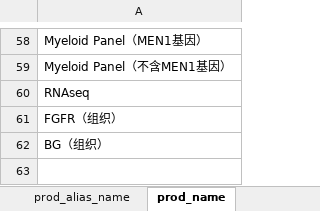
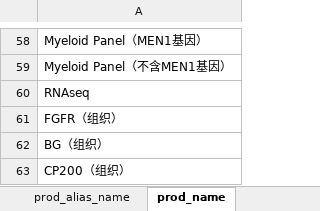
Before and after one commit to JMCinJiangSu/LIMS-ARAS, an Excel workbook: config/report_requirenment.xlsx, sheet prod_name, drawn as a sheet; only a part is shown, gaps mark what is left out; values as stored, in another font and other column widths than the file's, no borders; the diff names each change by its address in the sheet, - before the commit and + after, or states it on an @@ line.

```diff
--- a/config/report_requirenment.xlsx (sheet prod_name)
+++ b/config/report_requirenment.xlsx (sheet prod_name)
+row 63: CP200（组织）
```
Also changed, not shown: sheet report_requirenment, 10 other files.
